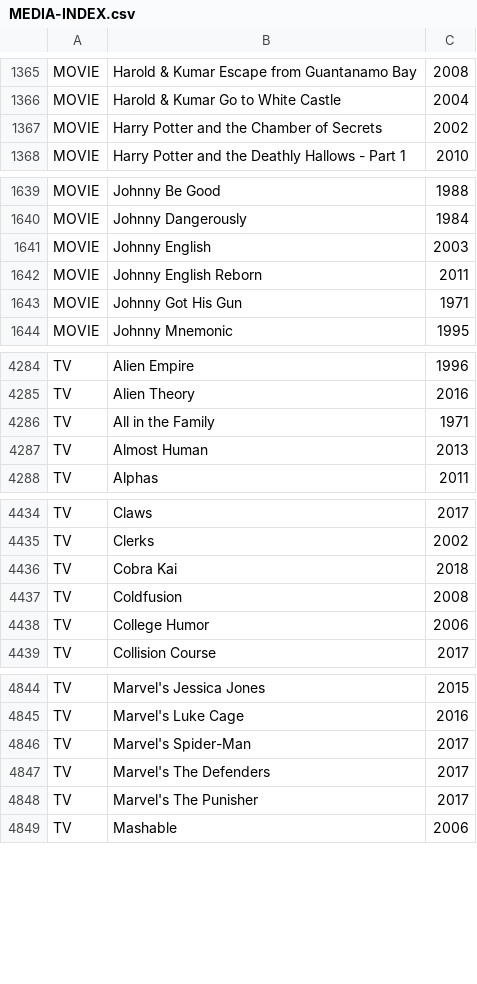
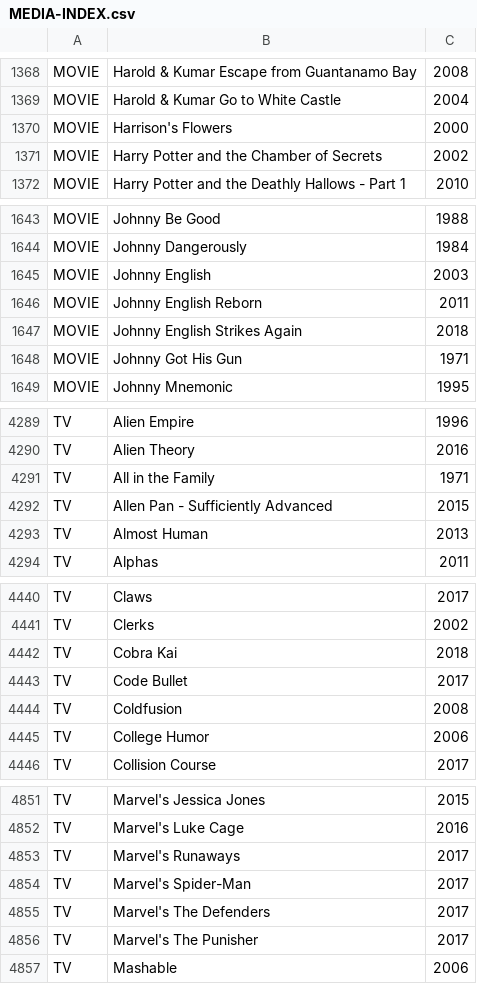
Before and after one commit to Hablakes/B_MEDIA_INDEX, a CSV file: FILES/MEDIA-INDEX.csv, drawn as a sheet; only a part is shown, gaps mark what is left out; the diff covers the shown part only; the diff names each change by its address in the sheet, - before the commit and + after, or states it on an @@ line.

```diff
--- a/FILES/MEDIA-INDEX.csv
+++ b/FILES/MEDIA-INDEX.csv
+row 1370: MOVIE | Harrison's Flowers | 2000
+row 1647: MOVIE | Johnny English Strikes Again | 2018
+row 4292: TV | Allen Pan - Sufficiently Advanced | 2015
+row 4443: TV | Code Bullet | 2017
+row 4853: TV | Marvel's Runaways | 2017
```
Also changed, not shown: 14 added rows and 1 removed row elsewhere in this file, 1 other file.
